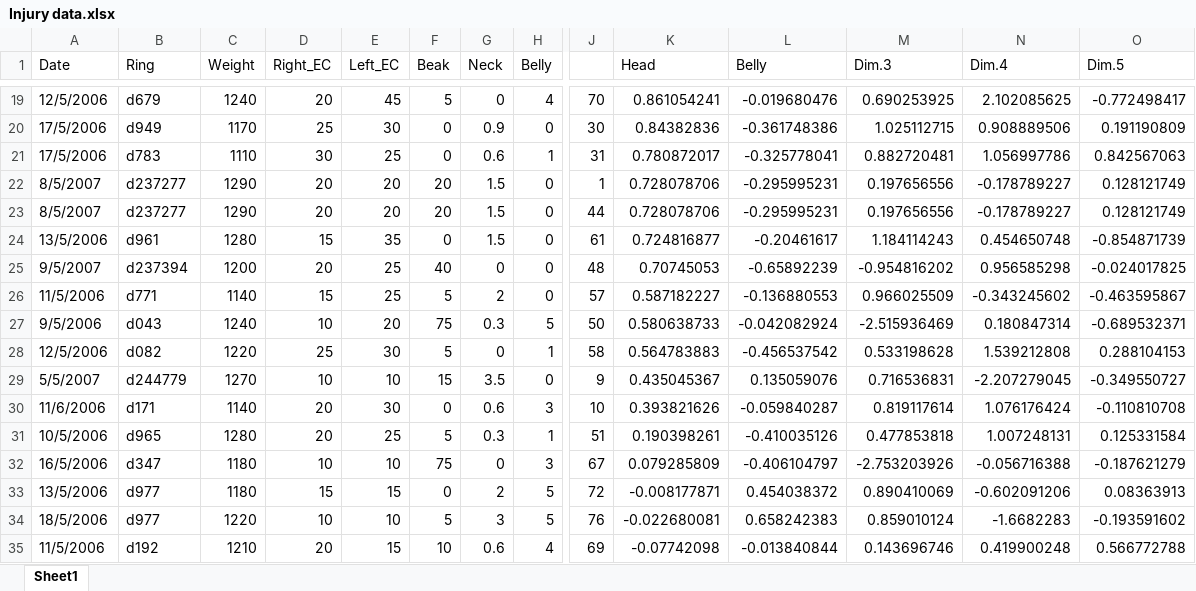
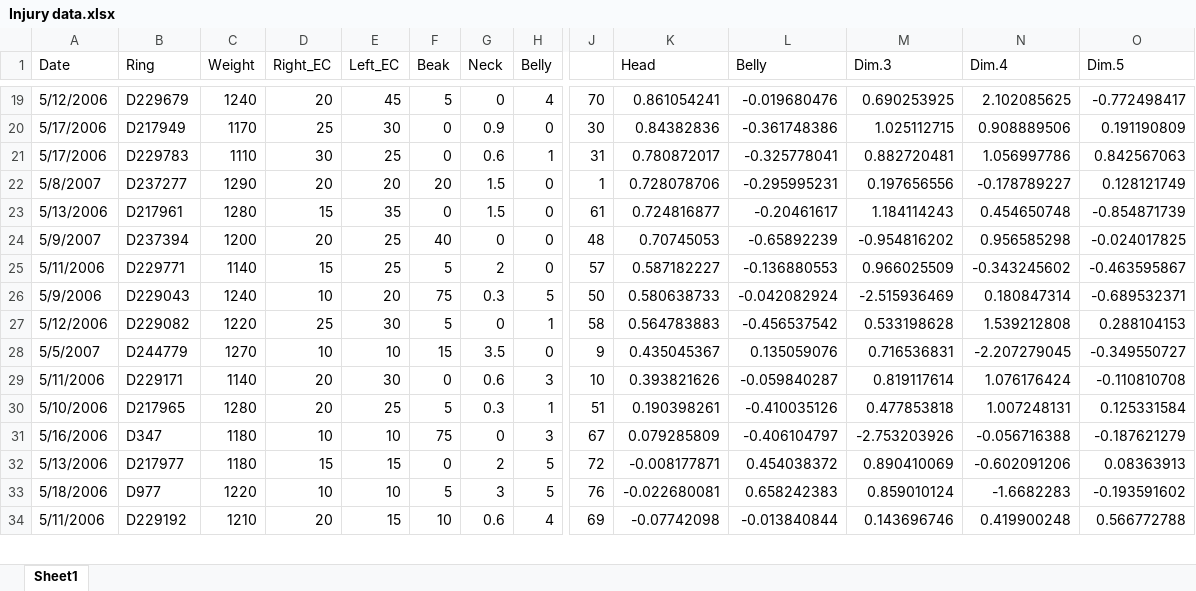
Before and after one commit to rshuhuachen/ms_epi_effort, an Excel workbook: data/phenotypes/Injury data.xlsx, sheet Sheet1, drawn as a sheet; only a part is shown, gaps mark what is left out; values as stored, in another font and other column widths than the file's, no cell formats; removed rows and columns are numbered as before the commit, all else as after; rows hold the shown columns only; the diff covers the shown part only; the diff names each change by its address in the sheet, - before the commit and + after, or states it on an @@ line.

```diff
--- a/data/phenotypes/Injury data.xlsx (sheet Sheet1)
+++ b/data/phenotypes/Injury data.xlsx (sheet Sheet1)
-A19 (Date): 12/5/2006
+A19 (Date): 5/12/2006
-B19 (Ring): d679
+B19 (Ring): D229679
-A20:A21 (Date): 17/5/2006
+A20:A21 (Date): 5/17/2006
-B20 (Ring): d949
+B20 (Ring): D217949
-B21 (Ring): d783
+B21 (Ring): D229783
-A22 (Date): 8/5/2007
+A22 (Date): 5/8/2007
-B22 (Ring): d237277
+B22 (Ring): D237277
-row 23: 8/5/2007 | d237277 | 1290 | 20 | 20 | 20 | 1.5 | 0 | 44 | 0.728078706 | -0.295995231 | 0.197656556 | -0.178789227 | 0.128121749
-A23 (Date): 13/5/2006
+A23 (Date): 5/13/2006
-B23 (Ring): d961
+B23 (Ring): D217961
-A24 (Date): 9/5/2007
+A24 (Date): 5/9/2007
-B24 (Ring): d237394
+B24 (Ring): D237394
-A25 (Date): 11/5/2006
+A25 (Date): 5/11/2006
-B25 (Ring): d771
+B25 (Ring): D229771
-A26 (Date): 9/5/2006
+A26 (Date): 5/9/2006
-B26 (Ring): d043
+B26 (Ring): D229043
-A27 (Date): 12/5/2006
+A27 (Date): 5/12/2006
-B27 (Ring): d082
+B27 (Ring): D229082
-B28 (Ring): d244779
+B28 (Ring): D244779
-A29 (Date): 11/6/2006
+A29 (Date): 5/11/2006
-B29 (Ring): d171
+B29 (Ring): D229171
-A30 (Date): 10/5/2006
+A30 (Date): 5/10/2006
-B30 (Ring): d965
+B30 (Ring): D217965
-A31 (Date): 16/5/2006
+A31 (Date): 5/16/2006
-B31 (Ring): d347
+B31 (Ring): D347
-A32 (Date): 13/5/2006
+A32 (Date): 5/13/2006
-B32 (Ring): d977
+B32 (Ring): D217977
-A33 (Date): 18/5/2006
+A33 (Date): 5/18/2006
-B33 (Ring): d977
+B33 (Ring): D977
-A34 (Date): 11/5/2006
+A34 (Date): 5/11/2006
-B34 (Ring): d192
+B34 (Ring): D229192
```
Also changed, not shown: 1 removed row and 108 edited cells elsewhere in this sheet, cell formats, 1 other file.
